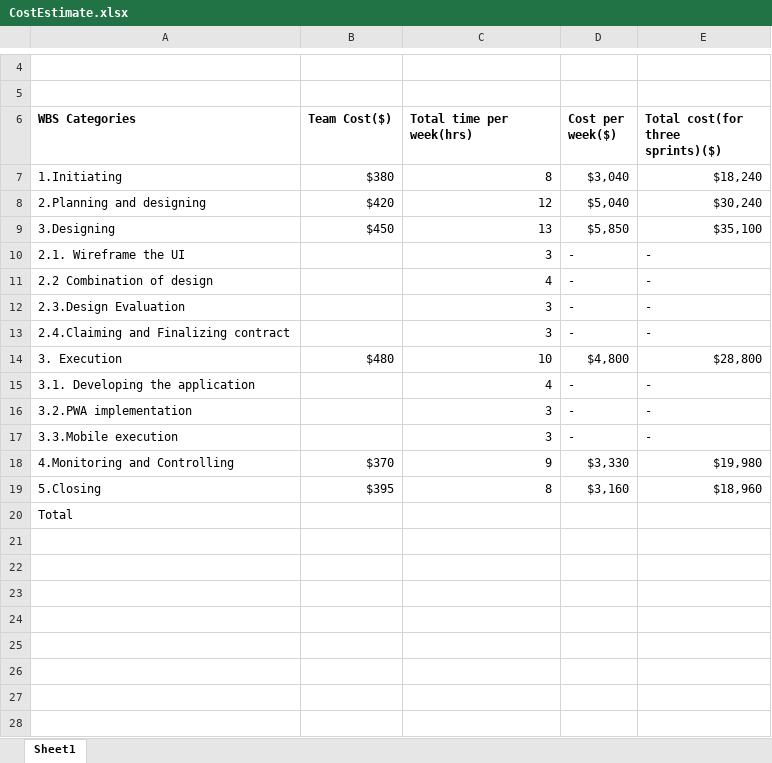
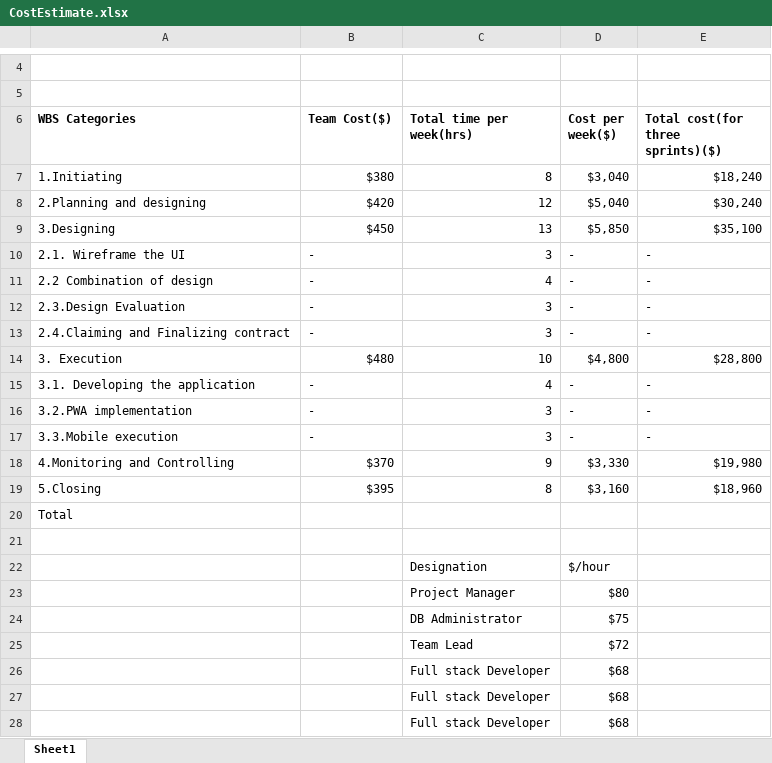
Before and after one commit to pruthvi-naskanti/health-wellness, an Excel workbook: CostEstimate.xlsx, sheet Sheet1, drawn as a sheet; only a part is shown, gaps mark what is left out; values as stored, in another font and other column widths than the file's, no borders; the diff names each change by its address in the sheet, - before the commit and + after, or states it on an @@ line.

Commit message:
CostEstimate

```diff
--- a/CostEstimate.xlsx (sheet Sheet1)
+++ b/CostEstimate.xlsx (sheet Sheet1)
-B10:B13 (Team Cost($)): (empty)
+B10:B13 (Team Cost($)): -
-B15:B17 (Team Cost($)): (empty)
+B15:B17 (Team Cost($)): -
+row 21: (empty)
+row 22:  |  | Designation | $/hour
+row 23:  |  | Project Manager | $80
+row 24:  |  | DB Administrator | $75
+row 25:  |  | Team Lead | $72
+row 26:  |  | Full stack Developer | $68
+row 27:  |  | Full stack Developer | $68
+row 28:  |  | Full stack Developer | $68
```
